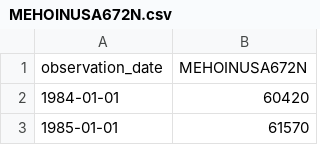
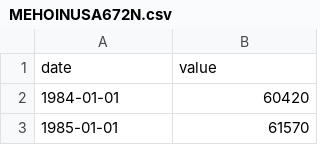
Before and after one commit to dan-sapp-sandbox/sandbox, a CSV file: src/sections/charts/data/MEHOINUSA672N.csv (was src/sections/charts/MEHOINUSA672N.csv), drawn as a sheet; only a part is shown; removed rows and columns are numbered as before the commit, all else as after; the diff names each change by its address in the sheet, - before the commit and + after, or states it on an @@ line.

```diff
--- a/src/sections/charts/MEHOINUSA672N.csv
+++ b/src/sections/charts/data/MEHOINUSA672N.csv
-row 1: observation_date | MEHOINUSA672N
+row 1: date | value
```
Also changed, not shown: 14 other files.
